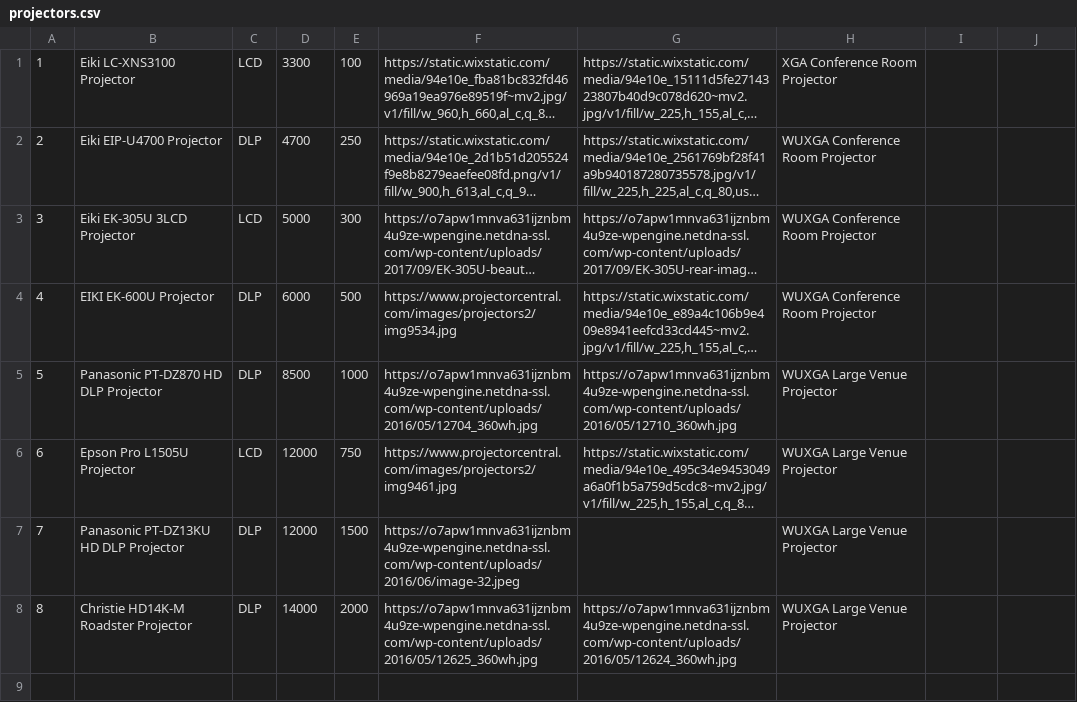
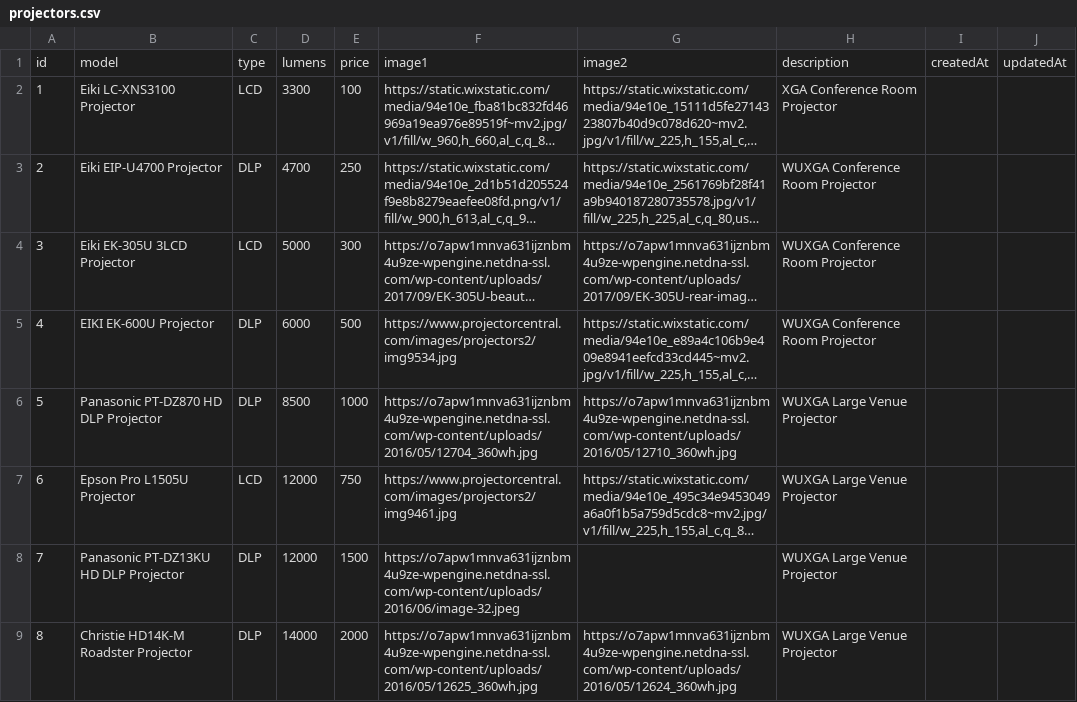
Before and after one commit to jfisher396/av-rental-2.0-api, a CSV file: scripts/projectors.csv, drawn as a sheet; long unchanged cells end in …; the diff names each change by its address in the sheet, - before the commit and + after, or states it on an @@ line.

Commit message:
added primaryKey: true to id in projectors model

```diff
--- a/scripts/projectors.csv
+++ b/scripts/projectors.csv
+row 1: id | model | type | lumens | price | image1 | image2 | description | createdAt | updatedAt
```
Also changed, not shown: 1 other file.
